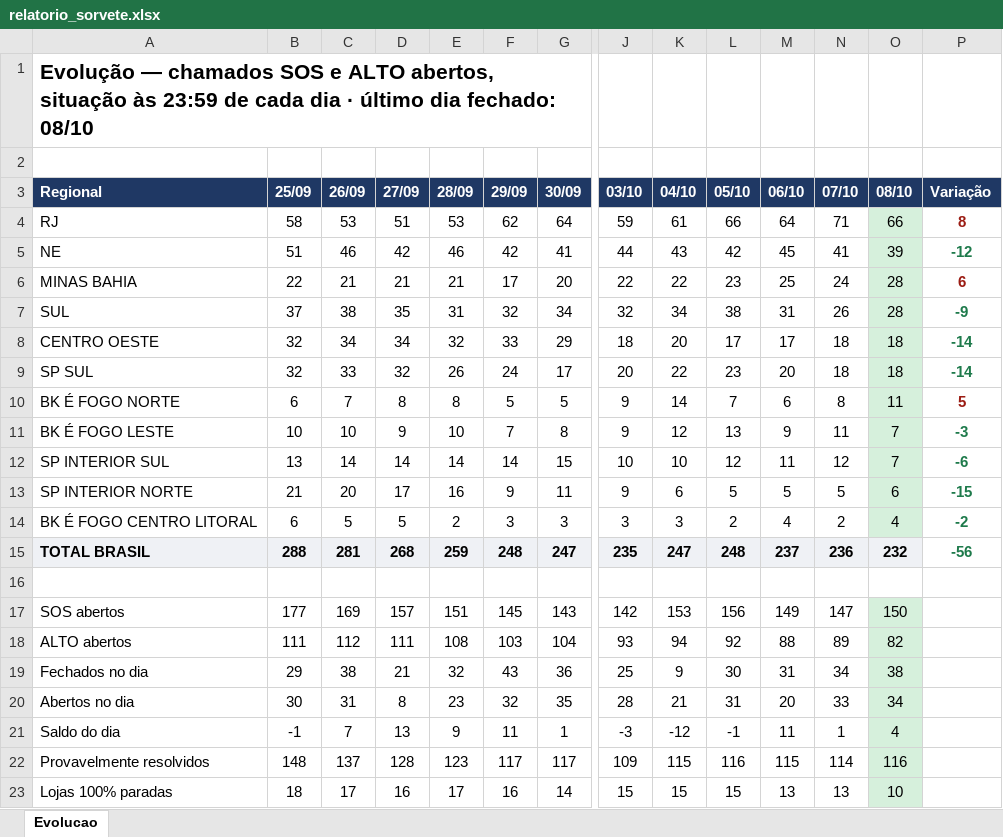
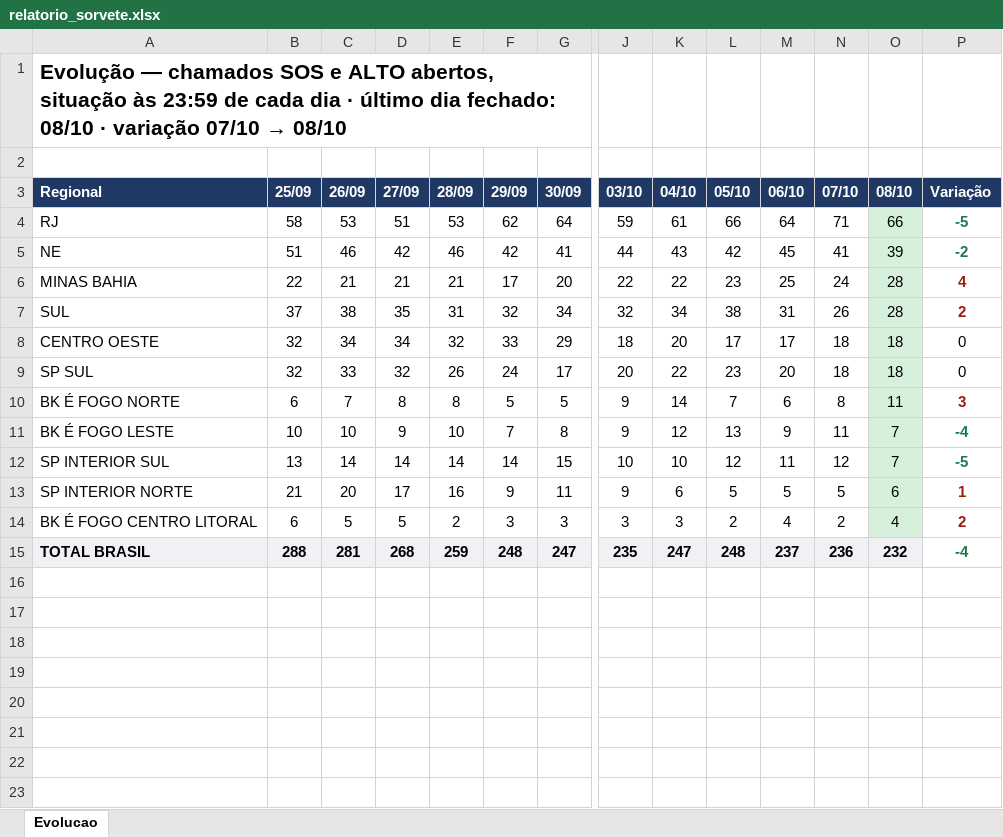
Before and after one commit to christianmoura1/chamados, an Excel workbook: data/relatorio_sorvete.xlsx, sheet Evolucao, drawn as a sheet; only a part is shown, gaps mark what is left out; values as stored, in another font and other column widths than the file's, no borders; rows hold the shown columns only; the diff names each change by its address in the sheet, - before the commit and + after, or states it on an @@ line.

```diff
--- a/data/relatorio_sorvete.xlsx (sheet Evolucao)
+++ b/data/relatorio_sorvete.xlsx (sheet Evolucao)
@@ A1 (Regional): …fechado: 08/10 → …fechado: 08/10 · variação 07/10 → 08/10 @@
-P4 (Variação): 8
+P4 (Variação): -5
-P4 text colour: #9B1C13
+P4 text colour: #1E7A4B
-P5 (Variação): -12
+P5 (Variação): -2
-P6 (Variação): 6
+P6 (Variação): 4
-P7 (Variação): -9
+P7 (Variação): 2
-P7 text colour: #1E7A4B
+P7 text colour: #9B1C13
-P8:P9 (Variação): -14
+P8:P9 (Variação): 0
@@ P8:P9 bold: on → off, text colour: #1E7A4B → black @@
-P10 (Variação): 5
+P10 (Variação): 3
-P11 (Variação): -3
+P11 (Variação): -4
-P12 (Variação): -6
+P12 (Variação): -5
-P13 (Variação): -15
+P13 (Variação): 1
-P13:P14 text colour: #1E7A4B
+P13:P14 text colour: #9B1C13
-P14 (Variação): -2
+P14 (Variação): 2
-P15 (Variação): -56
+P15 (Variação): -4
-row 16: (empty)
-row 17: SOS abertos | 177 | 169 | 157 | 151 | 145 | 143 | 142 | 153 | 156 | 149 | 147 | 150
-row 18: ALTO abertos | 111 | 112 | 111 | 108 | 103 | 104 | 93 | 94 | 92 | 88 | 89 | 82
-row 19: Fechados no dia | 29 | 38 | 21 | 32 | 43 | 36 | 25 | 9 | 30 | 31 | 34 | 38
-row 20: Abertos no dia | 30 | 31 | 8 | 23 | 32 | 35 | 28 | 21 | 31 | 20 | 33 | 34
-row 21: Saldo do dia | -1 | 7 | 13 | 9 | 11 | 1 | -3 | -12 | -1 | 11 | 1 | 4
-row 22: Provavelmente resolvidos | 148 | 137 | 128 | 123 | 117 | 117 | 109 | 115 | 116 | 115 | 114 | 116
-row 23: Lojas 100% paradas | 18 | 17 | 16 | 17 | 16 | 14 | 15 | 15 | 15 | 13 | 13 | 10
```
Also changed, not shown: 1 other file.
